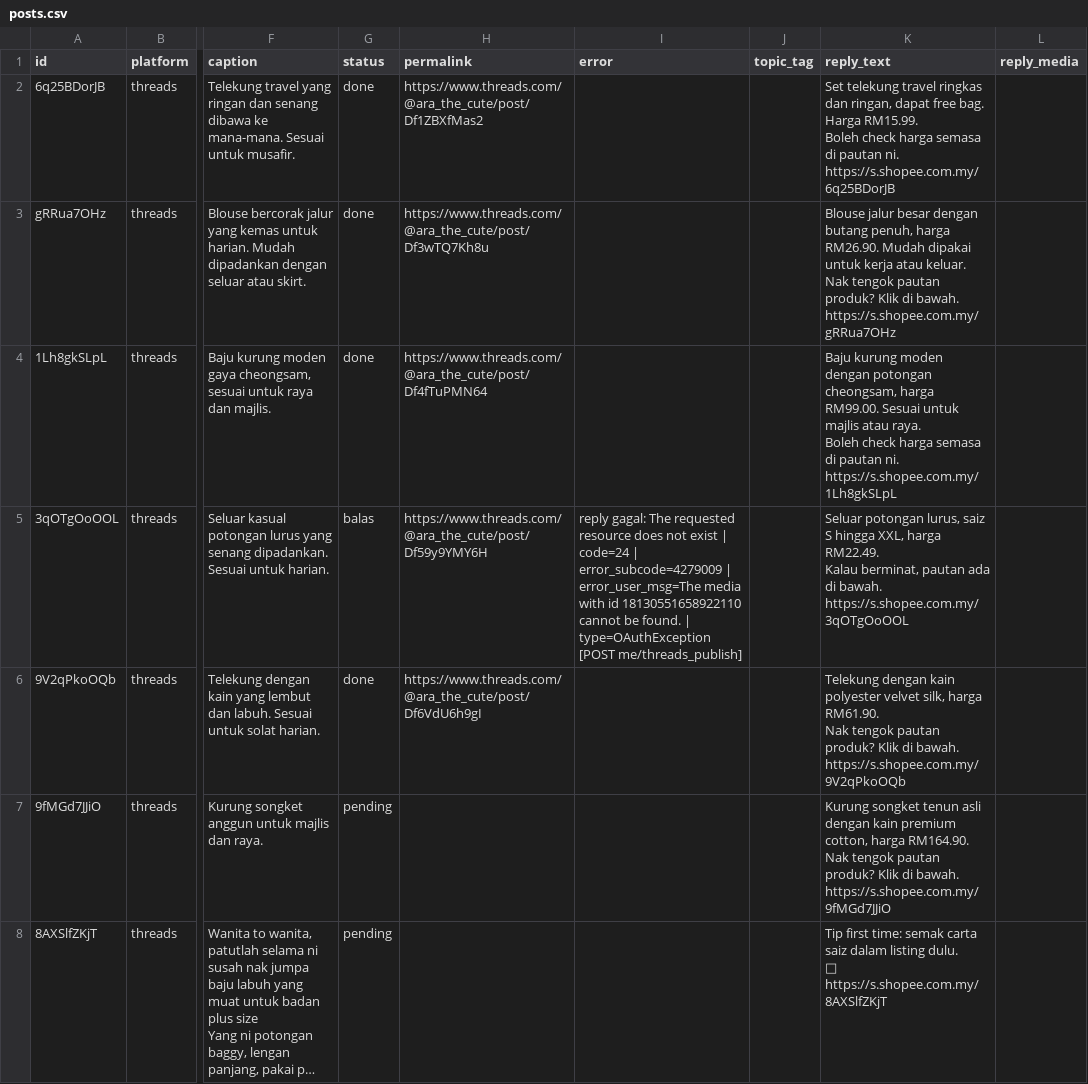
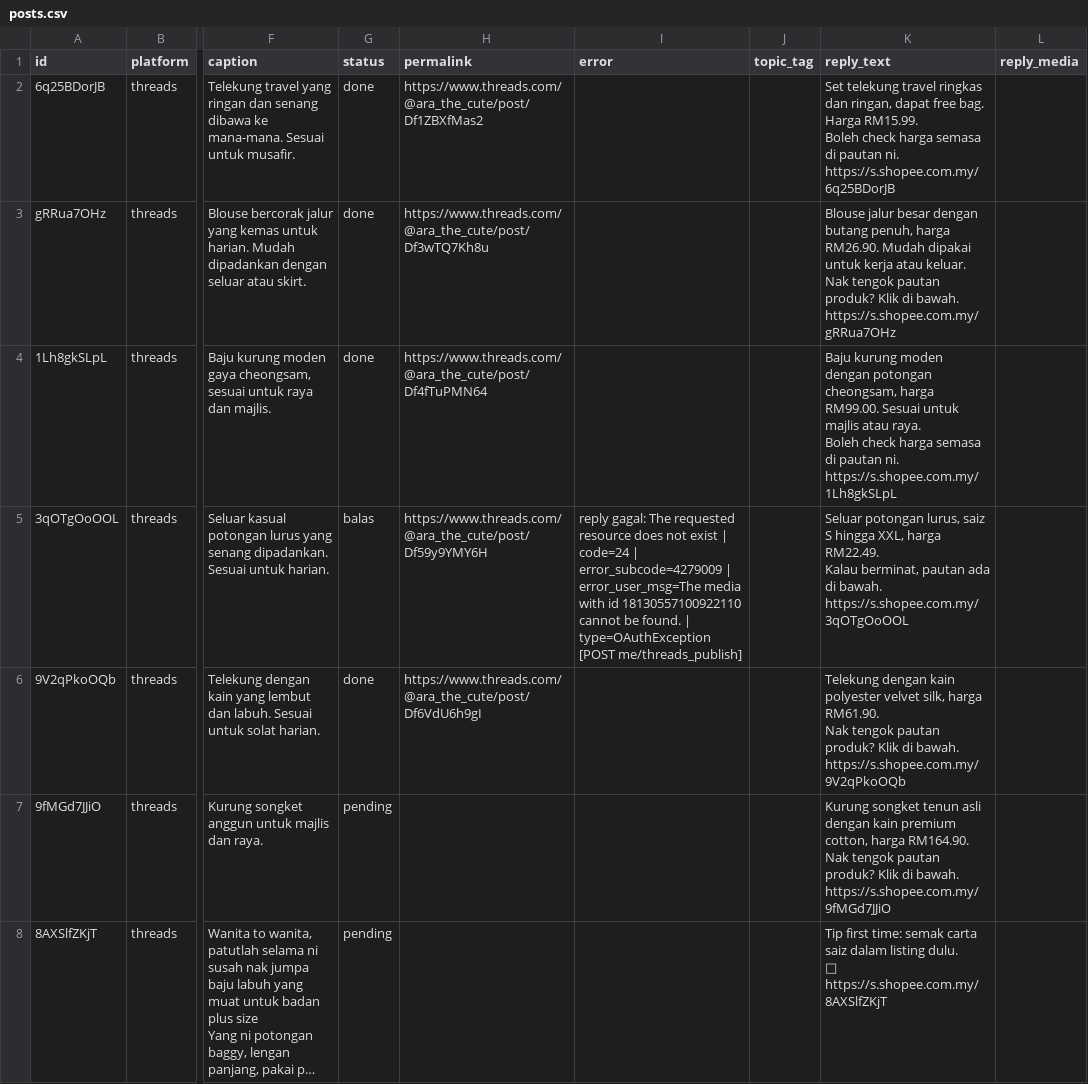
Before and after one commit to sukri9434/threads-jadual, a CSV file: posts.csv, drawn as a sheet; only a part is shown, gaps mark what is left out; long unchanged cells end in …; the diff names each change by its address in the sheet, - before the commit and + after, or states it on an @@ line.

Commit message:
autopost: kemas kini status

```diff
--- a/posts.csv
+++ b/posts.csv
-I5 (error): …with id 18130551658922110 cannot be…
+I5 (error): …with id 18130557100922110 cannot be…
```
